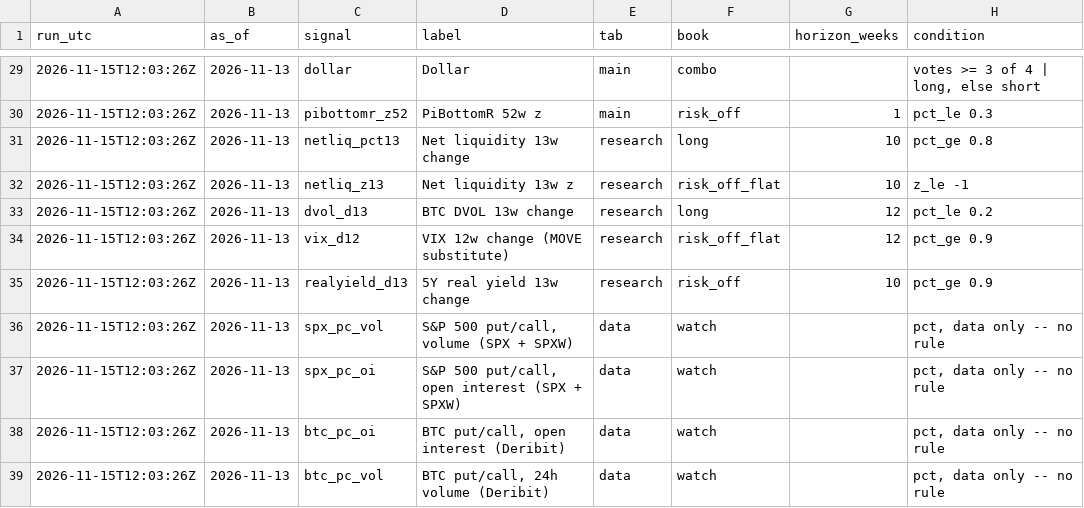
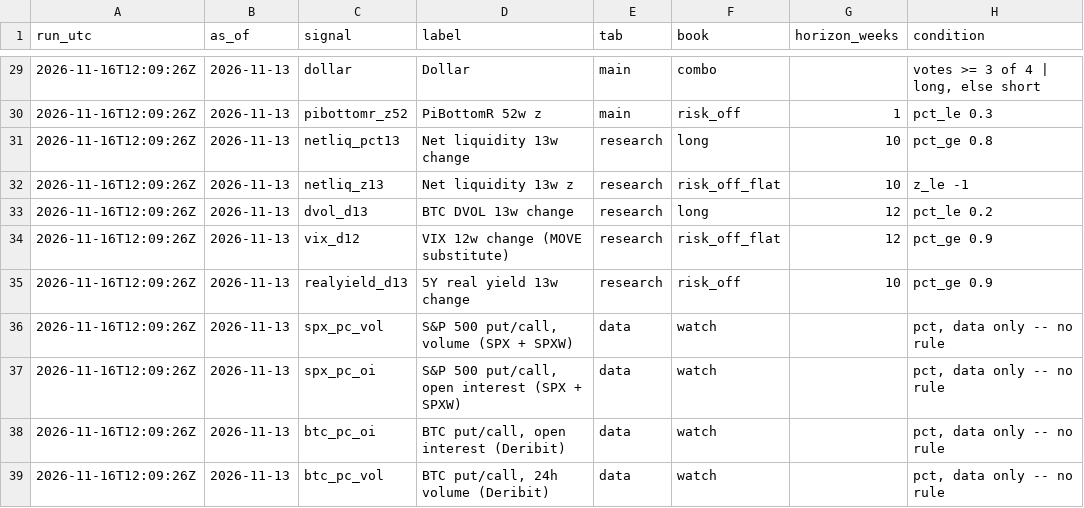
Before and after one commit to 3Jack1/btc-credit-dashboard, a CSV file: dashboard_state.csv, drawn as a sheet; only a part is shown, gaps mark what is left out; the diff covers the shown part only; the diff names each change by its address in the sheet, - before the commit and + after, or states it on an @@ line.

```diff
--- a/dashboard_state.csv
+++ b/dashboard_state.csv
-A29:A39 (run_utc): 2026-11-15T12:03:26Z
+A29:A39 (run_utc): 2026-11-16T12:09:26Z
```
Also changed, not shown: 37 edited cells elsewhere in this file, dashboard_signals.csv, options_daily.csv, 2 other files.
